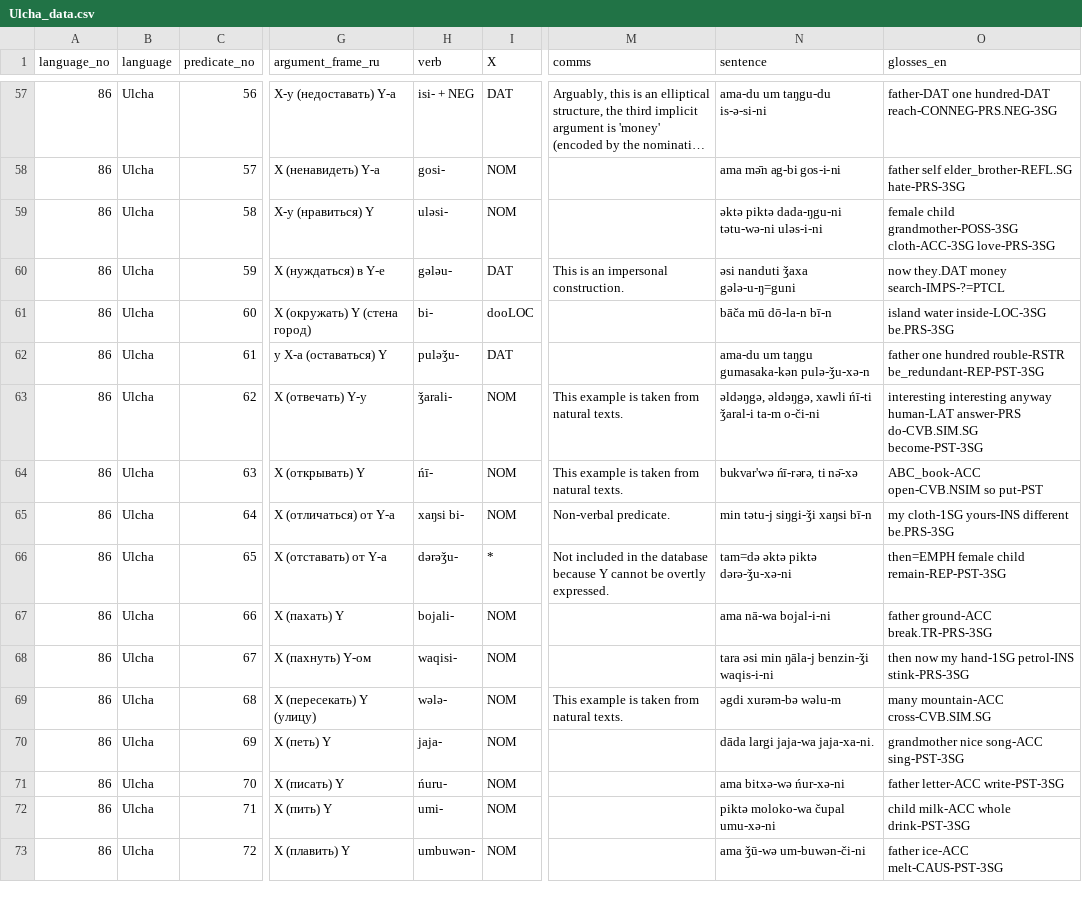
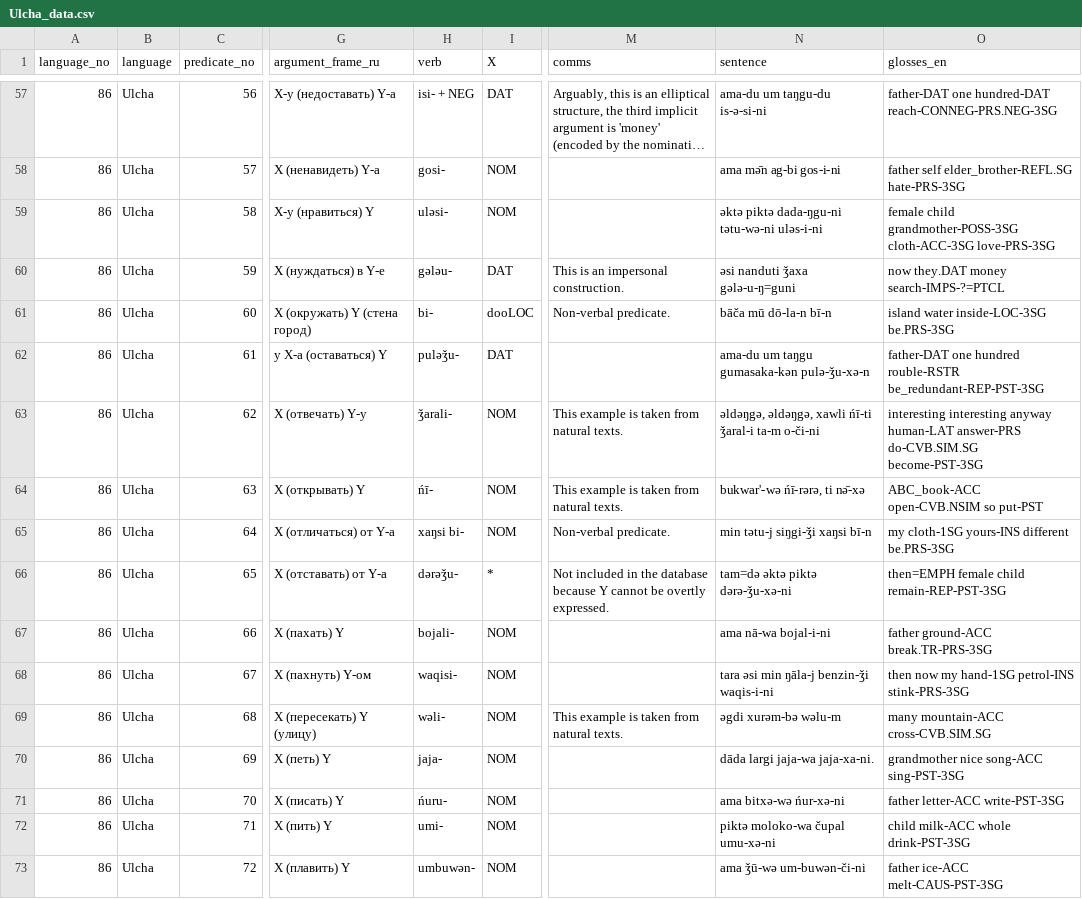
Before and after one commit to macleginn/bivaltyp, a CSV file: data/langtables/Ulcha_data.csv, drawn as a sheet; only a part is shown, gaps mark what is left out; long unchanged cells end in …; the diff covers the shown part only; the diff names each change by its address in the sheet, - before the commit and + after, or states it on an @@ line.

Commit message:
Add files via upload
Fix minor errors

```diff
--- a/data/langtables/Ulcha_data.csv
+++ b/data/langtables/Ulcha_data.csv
-M61 (comms): (empty)
+M61 (comms): Non-verbal predicate.
-O62 (glosses_en): father one hundred…
+O62 (glosses_en): father-DAT one hundred…
-N64 (sentence): bukvar'wə ńī-rərə, ti nə̄-xə
+N64 (sentence): bukwar'-wə ńī-rərə, ti nə̄-xə
-H69 (verb): wələ-
+H69 (verb): wəli-
```
Also changed, not shown: 16 edited cells elsewhere in this file.
